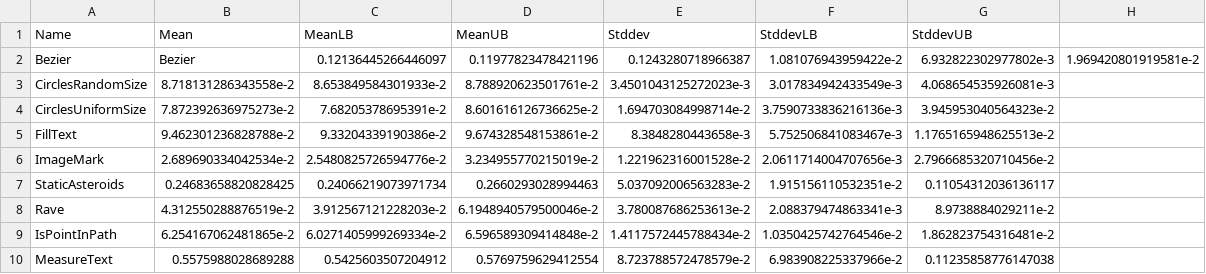
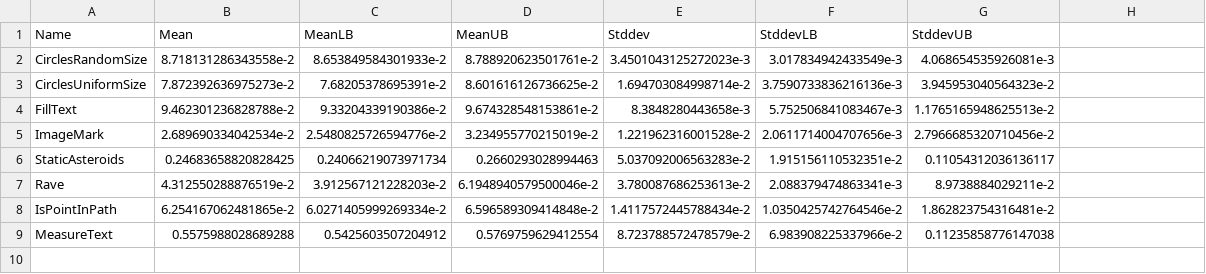
Before and after one commit to ku-fpg/blank-canvas-mark, a CSV file: results/OSX-Chrome-BlankCanvas.csv, drawn as a sheet.

Commit message:
removing Bezier
This was too good to be true, and this looks like it was because of
some funky arithmetic in the randomized spline. Bad test.

```diff
--- a/results/OSX-Chrome-BlankCanvas.csv
+++ b/results/OSX-Chrome-BlankCanvas.csv
@@ -1,3 +1,2 @@
 Name,Mean,MeanLB,MeanUB,Stddev,StddevLB,StddevUB
-"Bezier","Bezier",0.12136445266446097,0.11977823478421196,0.1243280718966387,1.081076943959422e-2,6.932822302977802e-3,1.969420801919581e-2
 "CirclesRandomSize",8.718131286343558e-2,8.653849584301933e-2,8.788920623501761e-2,3.4501043125272023e-3,3.017834942433549e-3,4.068654535926081e-3
```
Also changed, not shown: results/Android-Chrome-BlankCanvas.csv, results/Linux-Chrome-BlankCanvas.csv, 6 other files.
